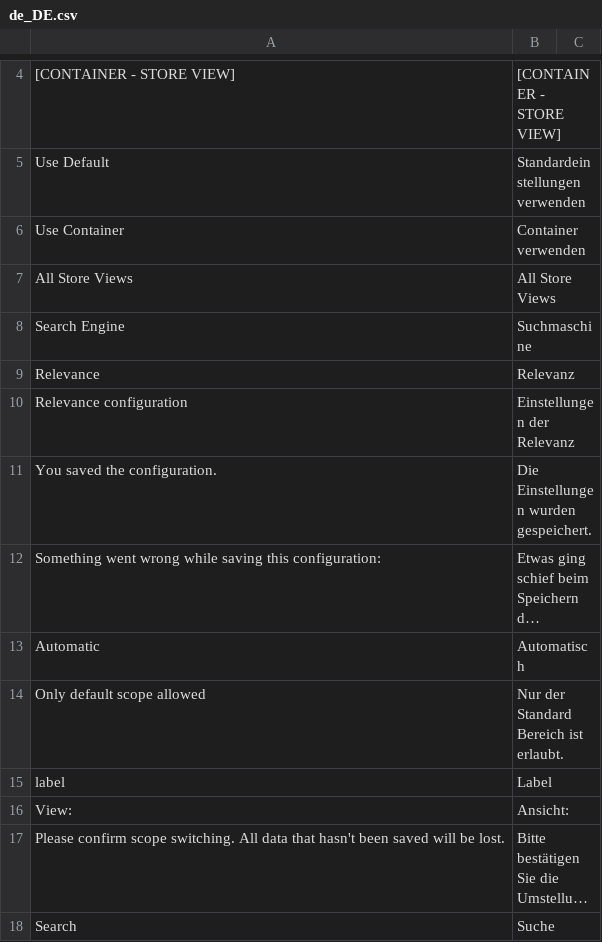
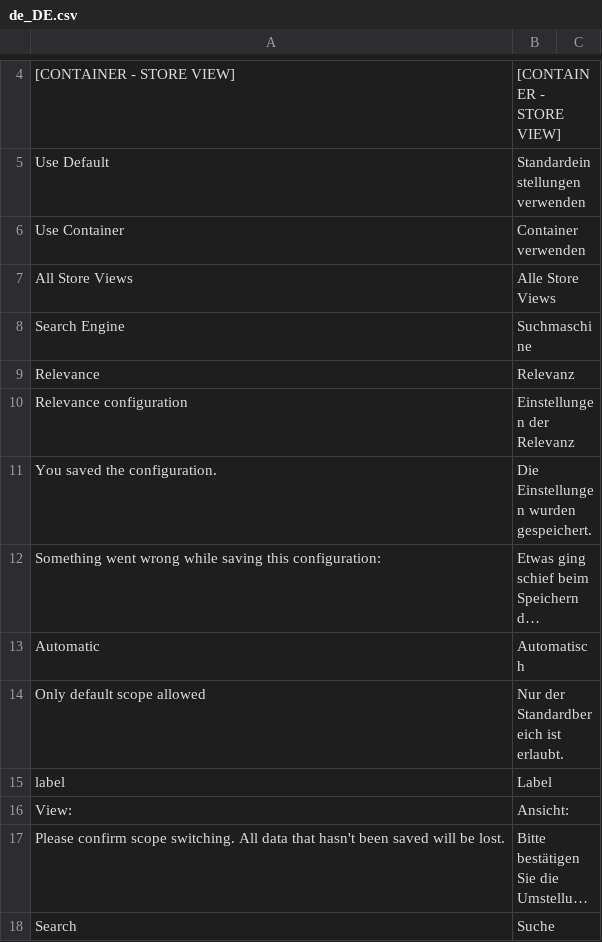
Before and after one commit to Smile-SA/elasticsuite, a CSV file: src/module-elasticsuite-core/i18n/de_DE.csv, drawn as a sheet; only a part is shown, gaps mark what is left out; long unchanged cells end in ….

Commit message:
Update de_DE.csv
Kleine Anpassungen.

```diff
--- a/src/module-elasticsuite-core/i18n/de_DE.csv
+++ b/src/module-elasticsuite-core/i18n/de_DE.csv
@@ -6,3 +6,3 @@
 "Use Container","Container verwenden"
-"All Store Views","All Store Views"
+"All Store Views","Alle Store Views"
 "Search Engine","Suchmaschine"
@@ -13,3 +13,3 @@ Relevance,Relevanz
 Automatic,Automatisch
-"Only default scope allowed","Nur der Standard Bereich ist erlaubt."
+"Only default scope allowed","Nur der Standardbereich ist erlaubt."
 label,Label
```
